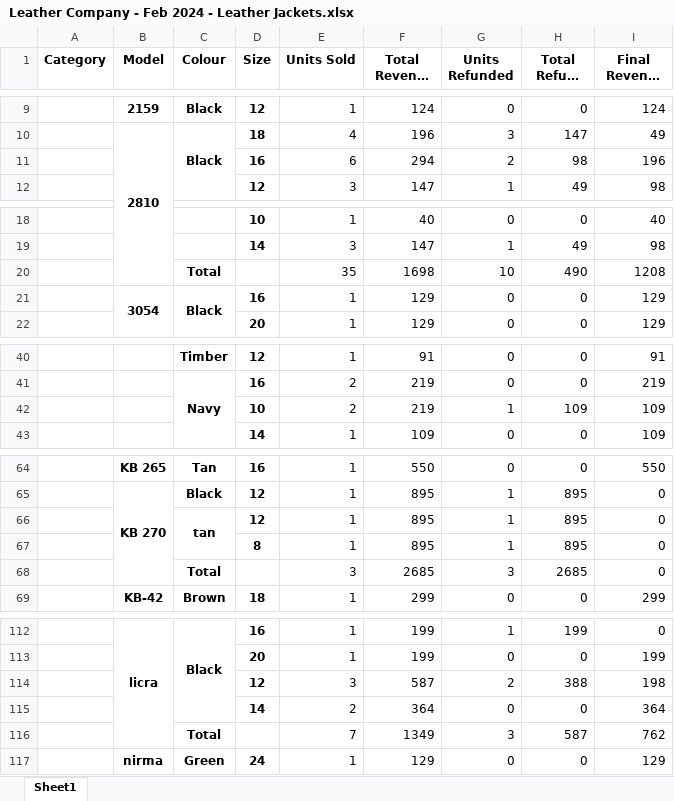
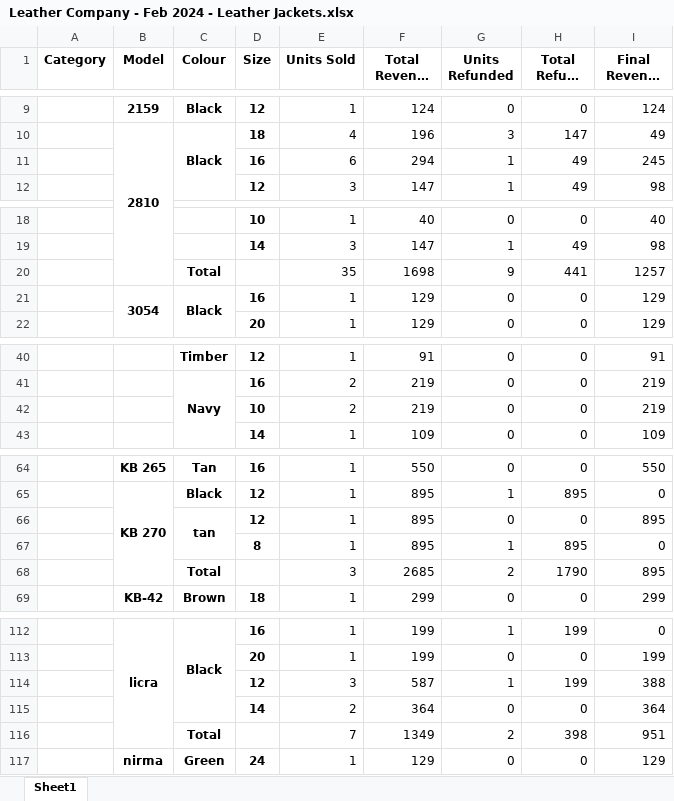
Before and after one commit to JatinArutla/sales-analysis-leather-company, an Excel workbook: Leather Company - Feb 2024 - Leather Jackets.xlsx, sheet Sheet1, drawn as a sheet; only a part is shown, gaps mark what is left out; long unchanged cells end in …; values as stored, in another font and other column widths than the file's, no borders; the diff covers the shown part only; the diff names each change by its address in the sheet, - before the commit and + after, or states it on an @@ line.

```diff
--- a/Leather Company - Feb 2024 - Leather Jackets.xlsx (sheet Sheet1)
+++ b/Leather Company - Feb 2024 - Leather Jackets.xlsx (sheet Sheet1)
-G11 (Units Refunded): 2
+G11 (Units Refunded): 1
-H11 (Total Refund (£)): 98
+H11 (Total Refund (£)): 49
-I11 (Final Revenue (£)): 196
+I11 (Final Revenue (£)): 245
-G20 (Units Refunded): 10
+G20 (Units Refunded): 9
-H20 (Total Refund (£)): 490
+H20 (Total Refund (£)): 441
-I20 (Final Revenue (£)): 1208
+I20 (Final Revenue (£)): 1257
-G42 (Units Refunded): 1
+G42 (Units Refunded): 0
-H42 (Total Refund (£)): 109
+H42 (Total Refund (£)): 0
-I42 (Final Revenue (£)): 109
+I42 (Final Revenue (£)): 219
-G66 (Units Refunded): 1
+G66 (Units Refunded): 0
-H66 (Total Refund (£)): 895
+H66 (Total Refund (£)): 0
-I66 (Final Revenue (£)): 0
+I66 (Final Revenue (£)): 895
-G68 (Units Refunded): 3
+G68 (Units Refunded): 2
-H68 (Total Refund (£)): 2685
+H68 (Total Refund (£)): 1790
-I68 (Final Revenue (£)): 0
+I68 (Final Revenue (£)): 895
-G114 (Units Refunded): 2
+G114 (Units Refunded): 1
-H114 (Total Refund (£)): 388
+H114 (Total Refund (£)): 199
-I114 (Final Revenue (£)): 198
+I114 (Final Revenue (£)): 388
-G116 (Units Refunded): 3
+G116 (Units Refunded): 2
-H116 (Total Refund (£)): 587
+H116 (Total Refund (£)): 398
-I116 (Final Revenue (£)): 762
+I116 (Final Revenue (£)): 951
```
Also changed, not shown: 3 edited cells elsewhere in this sheet, Debenhams - Feb 2024 - Leather Jackets.xlsx, Debenhams - Jan 2024 - Leather Jackets.xlsx, 4 other files.
